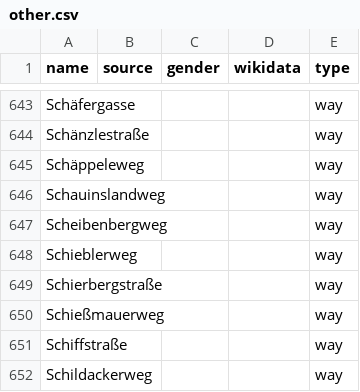
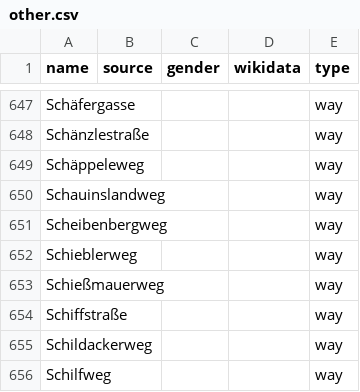
Before and after one commit to EqualStreetNames/equalstreetnames-freiburg-im-breisgau, a CSV file: data/other.csv, drawn as a sheet; only a part is shown, gaps mark what is left out; the shorter side is filled out with more unchanged rows; the diff covers the shown part only.

```diff
--- a/data/other.csv
+++ b/data/other.csv
@@ -648,3 +652,2 @@ Scheibenbergweg,,,,way
 Schieblerweg,,,,way
-Schierbergstraße,,,,way
 Schießmauerweg,,,,way
```
Also changed, not shown: 5 added rows and 1 removed row elsewhere in this file, data/gender.csv, 3 other files.
